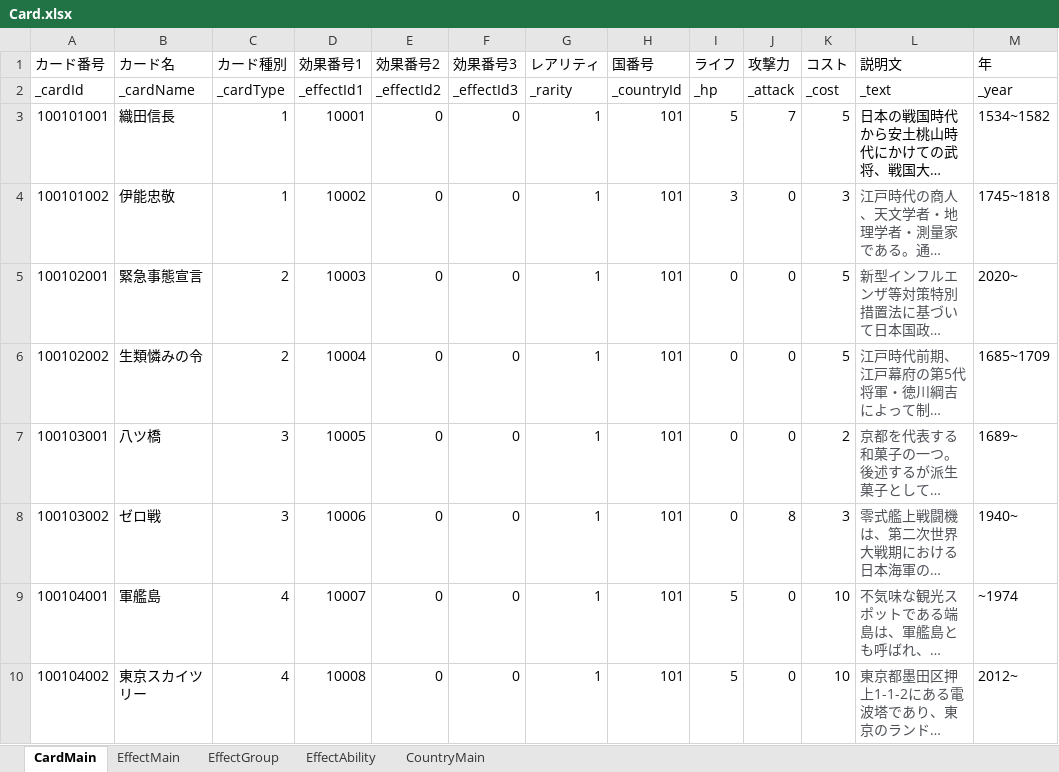
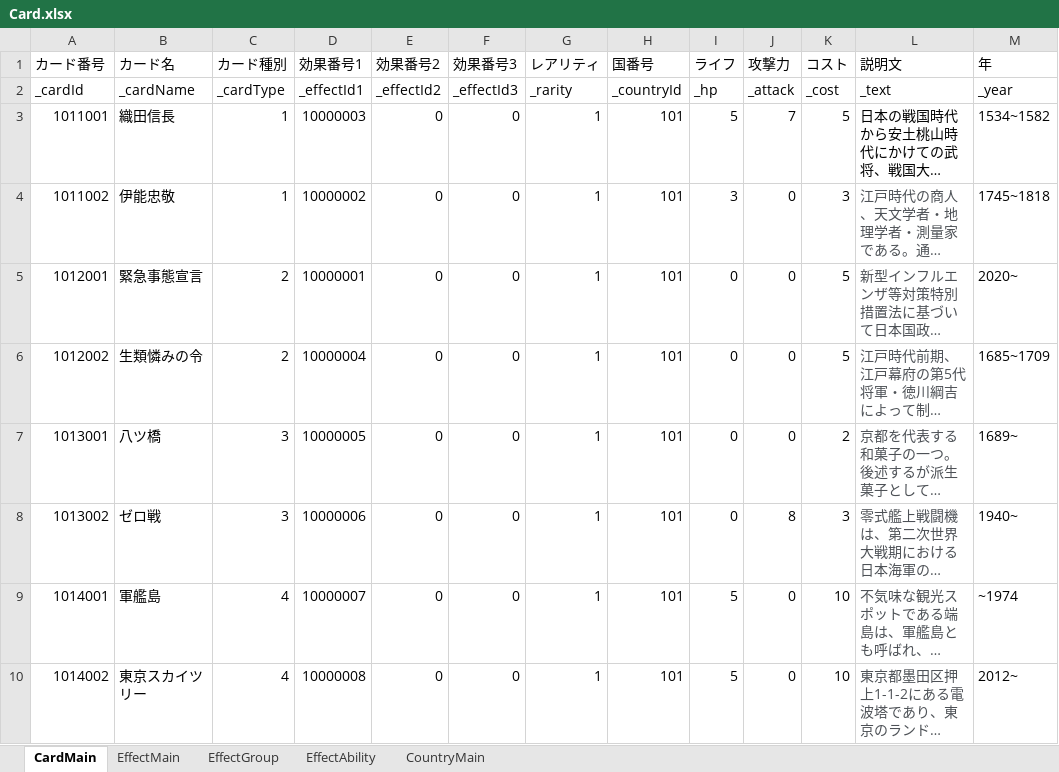
Before and after one commit to tetuzin/StrategyTCG, an Excel workbook: StrategyTCG/Assets/Resources/MasterData/excel/Card.xlsx, sheet CardMain, drawn as a sheet; only a part is shown; long unchanged cells end in …; values as stored, in another font and other column widths than the file's, no borders; the diff names each change by its address in the sheet, - before the commit and + after, or states it on an @@ line.

```diff
--- a/StrategyTCG/Assets/Resources/MasterData/excel/Card.xlsx (sheet CardMain)
+++ b/StrategyTCG/Assets/Resources/MasterData/excel/Card.xlsx (sheet CardMain)
-A3 (カード番号): 100101001
+A3 (カード番号): 1011001
-D3 (効果番号1): 10001
+D3 (効果番号1): 10000003
-A4 (カード番号): 100101002
+A4 (カード番号): 1011002
-D4 (効果番号1): 10002
+D4 (効果番号1): 10000002
-A5 (カード番号): 100102001
+A5 (カード番号): 1012001
-D5 (効果番号1): 10003
+D5 (効果番号1): 10000001
-A6 (カード番号): 100102002
+A6 (カード番号): 1012002
-D6 (効果番号1): 10004
+D6 (効果番号1): 10000004
-A7 (カード番号): 100103001
+A7 (カード番号): 1013001
-D7 (効果番号1): 10005
+D7 (効果番号1): 10000005
-A8 (カード番号): 100103002
+A8 (カード番号): 1013002
-D8 (効果番号1): 10006
+D8 (効果番号1): 10000006
-A9 (カード番号): 100104001
+A9 (カード番号): 1014001
-D9 (効果番号1): 10007
+D9 (効果番号1): 10000007
-A10 (カード番号): 100104002
+A10 (カード番号): 1014002
-D10 (効果番号1): 10008
+D10 (効果番号1): 10000008
```
Also changed, not shown: sheet EffectMain, sheet EffectAbility, sheet EffectGroup, 5 other files.
